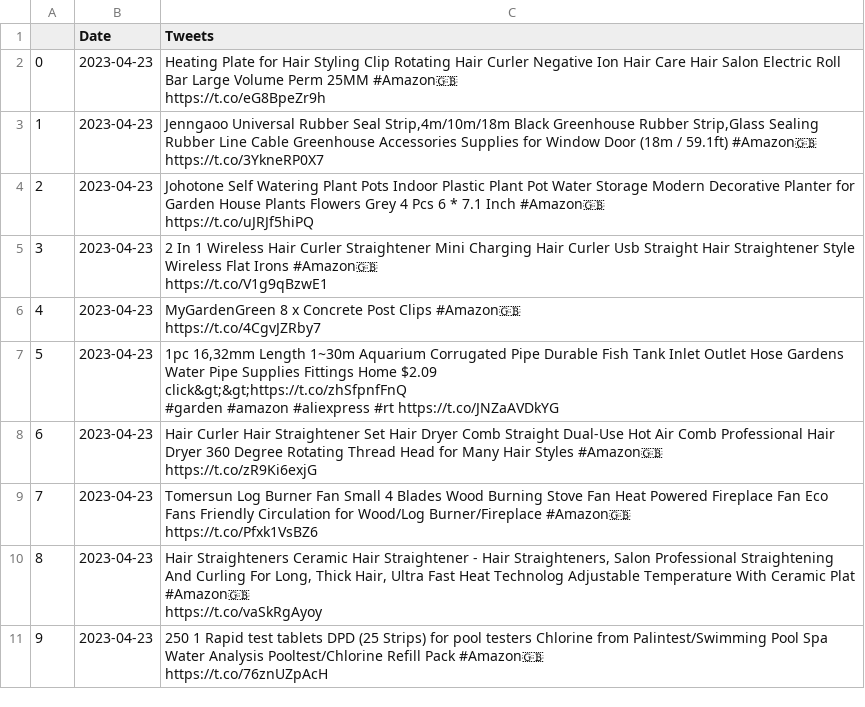
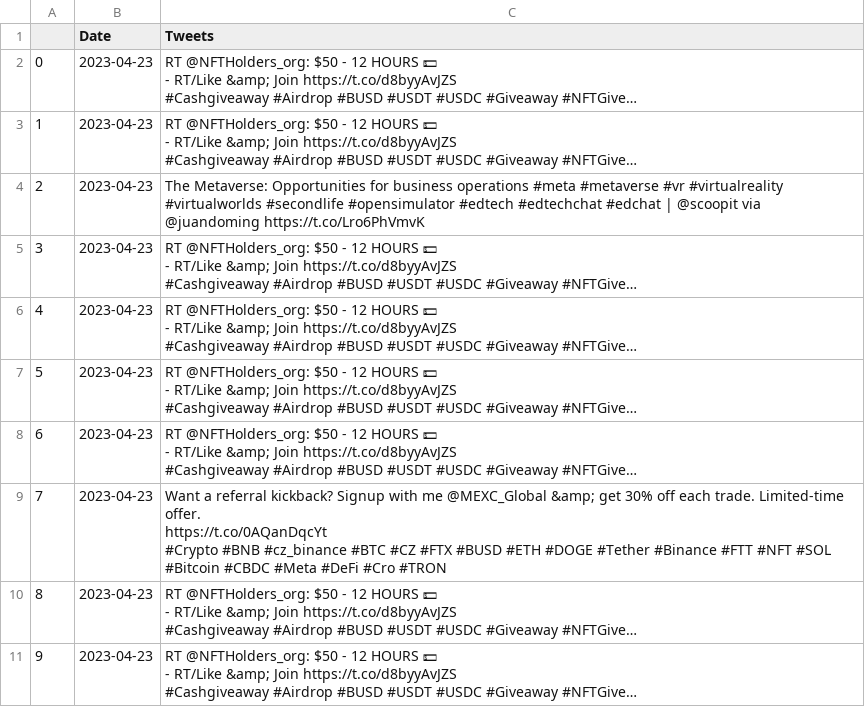
Before and after one commit to AishwaryaJayaramu/InfoSpectrum, a CSV file: Flask_app_for_PublicAPI/Tweets.csv, drawn as a sheet.

```diff
--- a/Flask_app_for_PublicAPI/Tweets.csv
+++ b/Flask_app_for_PublicAPI/Tweets.csv
@@ -1,22 +1,47 @@
 ,Date,Tweets
-0,2023-04-23,"Heating Plate for Hair Styling Clip Rotating Hair Curler Negative Ion Hair Care Hair Salon Electric Roll Bar Large Volume Perm 25MM #Amazon🇬🇧
-https://t.co/eG8BpeZr9h"
-1,2023-04-23,"Jenngaoo Universal Rubber Seal Strip,4m/10m/18m Black Greenhouse Rubber Strip,Glass Sealing Rubber Line Cable Greenhouse Accessories Supplies for Window Door (18m / 59.1ft) #Amazon🇬🇧
-https://t.co/3YkneRP0X7"
-2,2023-04-23,"Johotone Self Watering Plant Pots Indoor Plastic Plant Pot Water Storage Modern Decorative Planter for Garden House Plants Flowers Grey 4 Pcs 6 * 7.1 Inch #Amazon🇬🇧
-https://t.co/uJRJf5hiPQ"
-3,2023-04-23,"2 In 1 Wireless Hair Curler Straightener Mini Charging Hair Curler Usb Straight Hair Straightener Style Wireless Flat Irons #Amazon🇬🇧
-https://t.co/V1g9qBzwE1"
-4,2023-04-23,"MyGardenGreen 8 x Concrete Post Clips #Amazon🇬🇧
-https://t.co/4CgvJZRby7"
-5,2023-04-23,"1pc 16,32mm Length 1~30m Aquarium Corrugated Pipe Durable Fish Tank Inlet Outlet Hose Gardens Water Pipe Supplies Fittings Home $2.09
-click&gt;&gt;https://t.co/zhSfpnfFnQ
-#garden #amazon #aliexpress #rt https://t.co/JNZaAVDkYG"
-6,2023-04-23,"Hair Curler Hair Straightener Set Hair Dryer Comb Straight Dual-Use Hot Air Comb Professional Hair Dryer 360 Degree Rotating Thread Head for Many Hair Styles #Amazon🇬🇧
-https://t.co/zR9Ki6exjG"
-7,2023-04-23,"Tomersun Log Burner Fan Small 4 Blades Wood Burning Stove Fan Heat Powered Fireplace Fan Eco Fans Friendly Circulation for Wood/Log Burner/Fireplace #Amazon🇬🇧
-https://t.co/Pfxk1VsBZ6"
-8,2023-04-23,"Hair Straighteners Ceramic Hair Straightener - Hair Straighteners, Salon Professional Straightening And Curling For Long, Thick Hair, Ultra Fast Heat Technolog Adjustable Temperature With Ceramic Plat #Amazon🇬🇧
-https://t.co/vaSkRgAyoy"
-9,2023-04-23,"250 1 Rapid test tablets DPD (25 Strips) for pool testers Chlorine from Palintest/Swimming Pool Spa Water Analysis Pooltest/Chlorine Refill Pack #Amazon🇬🇧
-https://t.co/76znUZpAcH"
+0,2023-04-23,"RT @NFTHolders_org: $50 - 12 HOURS 💵
+
+- RT/Like &amp; Join https://t.co/d8byyAvJZS
+
+#Cashgiveaway #Airdrop #BUSD #USDT #USDC #Giveaway #NFTGive…"
+1,2023-04-23,"RT @NFTHolders_org: $50 - 12 HOURS 💵
+
+- RT/Like &amp; Join https://t.co/d8byyAvJZS
+
+#Cashgiveaway #Airdrop #BUSD #USDT #USDC #Giveaway #NFTGive…"
+2,2023-04-23,The Metaverse: Opportunities for business operations #meta #metaverse #vr #virtualreality #virtualworlds #secondlife #opensimulator #edtech #edtechchat #edchat | @scoopit via @juandoming https://t.co/Lro6PhVmvK
+3,2023-04-23,"RT @NFTHolders_org: $50 - 12 HOURS 💵
+
+- RT/Like &amp; Join https://t.co/d8byyAvJZS
+
+#Cashgiveaway #Airdrop #BUSD #USDT #USDC #Giveaway #NFTGive…"
+4,2023-04-23,"RT @NFTHolders_org: $50 - 12 HOURS 💵
+
+- RT/Like &amp; Join https://t.co/d8byyAvJZS
+
+#Cashgiveaway #Airdrop #BUSD #USDT #USDC #Giveaway #NFTGive…"
+5,2023-04-23,"RT @NFTHolders_org: $50 - 12 HOURS 💵
+
+- RT/Like &amp; Join https://t.co/d8byyAvJZS
+
+#Cashgiveaway #Airdrop #BUSD #USDT #USDC #Giveaway #NFTGive…"
+6,2023-04-23,"RT @NFTHolders_org: $50 - 12 HOURS 💵
+
+- RT/Like &amp; Join https://t.co/d8byyAvJZS
+
+#Cashgiveaway #Airdrop #BUSD #USDT #USDC #Giveaway #NFTGive…"
+7,2023-04-23,"Want a referral kickback? Signup with me @MEXC_Global &amp; get 30% off each trade. Limited-time offer.
+
+https://t.co/0AQanDqcYt
+
+#Crypto #BNB #cz_binance #BTC #CZ #FTX #BUSD #ETH #DOGE #Tether #Binance #FTT #NFT #SOL #Bitcoin #CBDC #Meta #DeFi #Cro #TRON"
+8,2023-04-23,"RT @NFTHolders_org: $50 - 12 HOURS 💵
+
+- RT/Like &amp; Join https://t.co/d8byyAvJZS
+
+#Cashgiveaway #Airdrop #BUSD #USDT #USDC #Giveaway #NFTGive…"
+9,2023-04-23,"RT @NFTHolders_org: $50 - 12 HOURS 💵
+
+- RT/Like &amp; Join https://t.co/d8byyAvJZS
+
+#Cashgiveaway #Airdrop #BUSD #USDT #USDC #Giveaway #NFTGive…"
```
Also changed, not shown: 3 other files.
